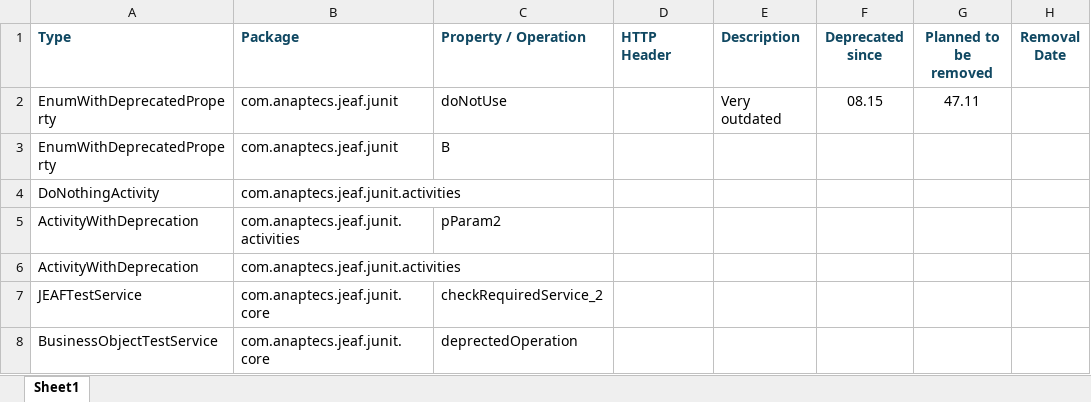
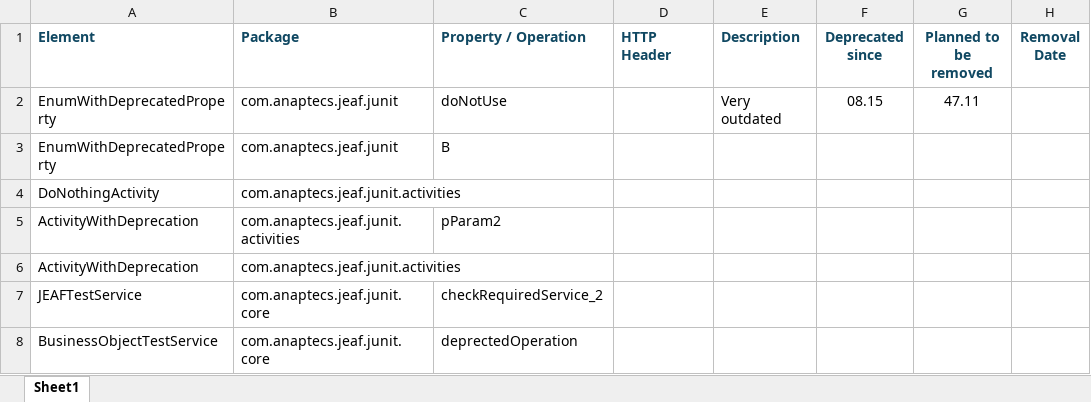
Before and after one commit to anaptecs/jeaf-generator, an Excel workbook: Java_Deprecation_Report.xlsx, sheet Sheet1, drawn as a sheet; only a part is shown; values as stored, in another font and other column widths than the file's, no borders; table styles not drawn; the diff names each change by its address in the sheet, - before the commit and + after, or states it on an @@ line.

Commit message:
Updated generated excel

```diff
--- a/Java_Deprecation_Report.xlsx (sheet Sheet1)
+++ b/Java_Deprecation_Report.xlsx (sheet Sheet1)
-A1: Type
+A1: Element
```
